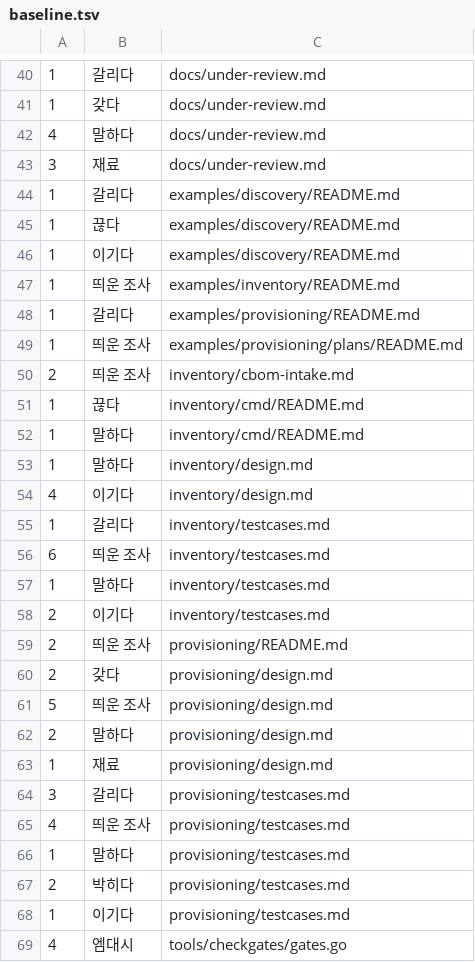
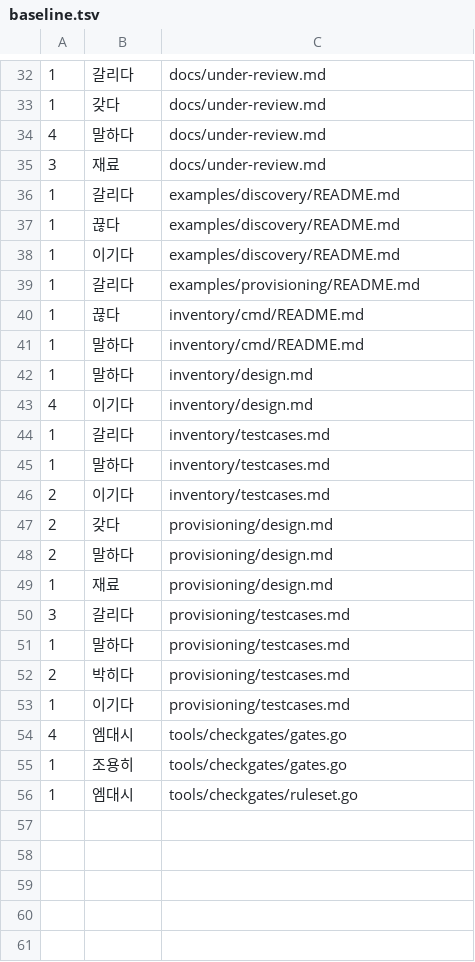
Before and after one commit to randyinthedev-hash/pqcota, a TSV file: tools/checkprose/baseline.tsv, drawn as a sheet; only a part is shown, gaps mark what is left out; the shorter side is filled out with more unchanged rows; the diff covers the shown part only; the diff names each change by its address in the sheet, - before the commit and + after, or states it on an @@ line.

```diff
--- a/tools/checkprose/baseline.tsv
+++ b/tools/checkprose/baseline.tsv
-row 47: 1 | 띄운 조사 | examples/inventory/README.md
-row 49: 1 | 띄운 조사 | examples/provisioning/plans/README.md
-row 50: 2 | 띄운 조사 | inventory/cbom-intake.md
-row 56: 6 | 띄운 조사 | inventory/testcases.md
-row 59: 2 | 띄운 조사 | provisioning/README.md
-row 61: 5 | 띄운 조사 | provisioning/design.md
-row 65: 4 | 띄운 조사 | provisioning/testcases.md
```
Also changed, not shown: 8 removed rows elsewhere in this file, 15 other files.
